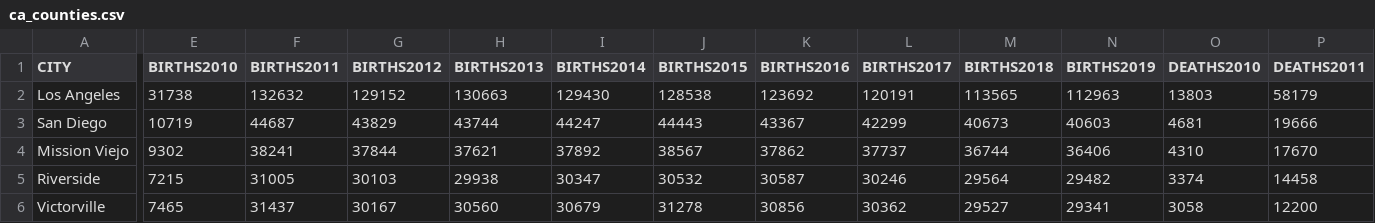
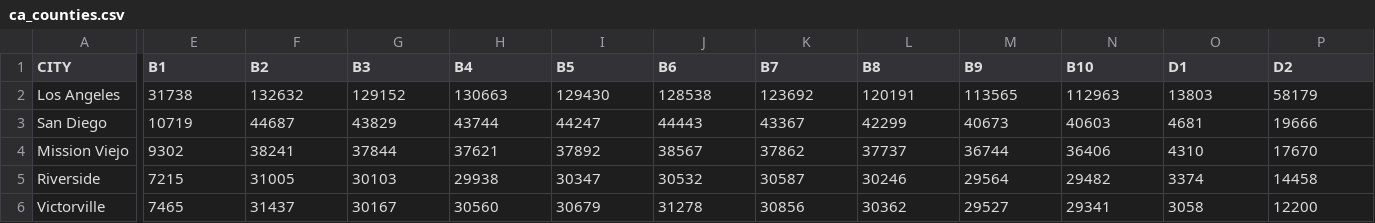
Before and after one commit to Nardics/Cal-Life, a CSV file: data/ca_counties.csv, drawn as a sheet; only a part is shown, gaps mark what is left out; the diff covers the shown part only; the diff names each change by its address in the sheet, - before the commit and + after, or states it on an @@ line.

Commit message:
Update ca_counties.csv
Renamed year columns - shortened from " BIRTHS 2010" and "DEATHS2010"  for example, to "B1" and "D1" respectively. Original names were not allowing map to be populated.

```diff
--- a/data/ca_counties.csv
+++ b/data/ca_counties.csv
-E1: BIRTHS2010
+E1: B1
-F1: BIRTHS2011
+F1: B2
-G1: BIRTHS2012
+G1: B3
-H1: BIRTHS2013
+H1: B4
-I1: BIRTHS2014
+I1: B5
-J1: BIRTHS2015
+J1: B6
-K1: BIRTHS2016
+K1: B7
-L1: BIRTHS2017
+L1: B8
-M1: BIRTHS2018
+M1: B9
-N1: BIRTHS2019
+N1: B10
-O1: DEATHS2010
+O1: D1
-P1: DEATHS2011
+P1: D2
```
Also changed, not shown: 8 edited cells elsewhere in this file.
